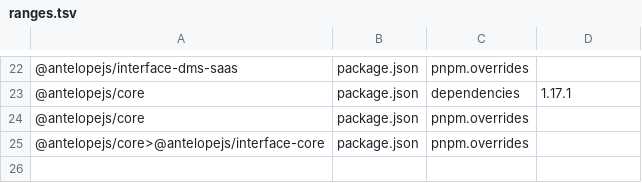
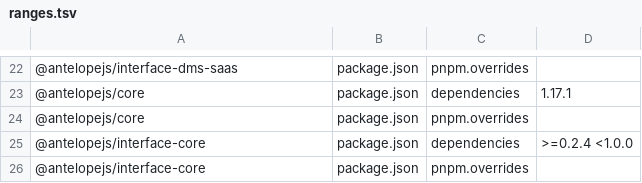
Before and after one commit to AntelopeJS/template-dms-demo, a TSV file: .campaign/tgz/ranges.tsv, drawn as a sheet; only a part is shown, gaps mark what is left out.

Commit message:
build(deps): prove template-dms-demo against the unreleased interface-core 0.3.1
Pins the interface-core tarball packed from interface-core campaign/integration 52413a9 (0.3.1, sha256 ccbaba3dd2e67d0aa518d515c1f6d077f01754575ab6eca56a0ab25b07ed52f3) and deletes the scoped @antelopejs/core>@antelopejs/interface-core override. ranges.tsv records the declared range for the release swap.

```diff
--- a/.campaign/tgz/ranges.tsv
+++ b/.campaign/tgz/ranges.tsv
@@ -24,2 +24,3 @@
 @antelopejs/core	package.json	pnpm.overrides	
-@antelopejs/core>@antelopejs/interface-core	package.json	pnpm.overrides	
+@antelopejs/interface-core	package.json	dependencies	>=0.2.4 <1.0.0
+@antelopejs/interface-core	package.json	pnpm.overrides	
```
Also changed, not shown: 5 other files.
